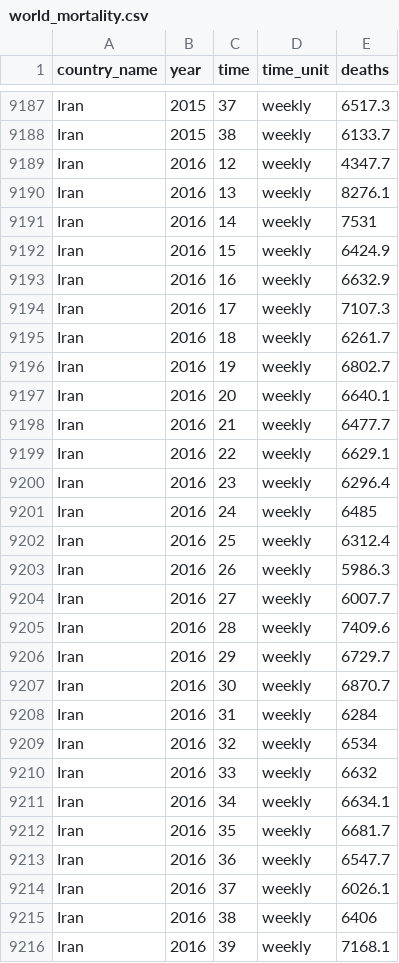
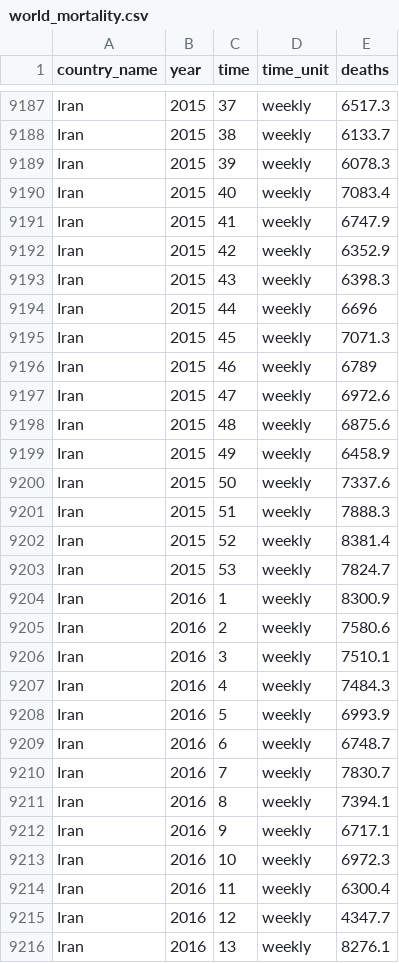
Before and after one commit to akarlinsky/world_mortality, a CSV file: world_mortality.csv, drawn as a sheet; only a part is shown, gaps mark what is left out; the shorter side is filled out with more unchanged rows; the diff covers the shown part only; the diff names each change by its address in the sheet, - before the commit and + after, or states it on an @@ line.

Commit message:
2021-09-19 Update
- New data: Iran.

- Revisions: Brazil, Paraguay, Peru.

```diff
--- a/world_mortality.csv
+++ b/world_mortality.csv
+row 9189: Iran | 2015 | 39 | weekly | 6078.3
+row 9190: Iran | 2015 | 40 | weekly | 7083.4
+row 9191: Iran | 2015 | 41 | weekly | 6747.9
+row 9192: Iran | 2015 | 42 | weekly | 6352.9
+row 9193: Iran | 2015 | 43 | weekly | 6398.3
+row 9194: Iran | 2015 | 44 | weekly | 6696
+row 9195: Iran | 2015 | 45 | weekly | 7071.3
+row 9196: Iran | 2015 | 46 | weekly | 6789
+row 9197: Iran | 2015 | 47 | weekly | 6972.6
+row 9198: Iran | 2015 | 48 | weekly | 6875.6
+row 9199: Iran | 2015 | 49 | weekly | 6458.9
+row 9200: Iran | 2015 | 50 | weekly | 7337.6
+row 9201: Iran | 2015 | 51 | weekly | 7888.3
+row 9202: Iran | 2015 | 52 | weekly | 8381.4
+row 9203: Iran | 2015 | 53 | weekly | 7824.7
+row 9204: Iran | 2016 | 1 | weekly | 8300.9
+row 9205: Iran | 2016 | 2 | weekly | 7580.6
+row 9206: Iran | 2016 | 3 | weekly | 7510.1
+row 9207: Iran | 2016 | 4 | weekly | 7484.3
+row 9208: Iran | 2016 | 5 | weekly | 6993.9
+row 9209: Iran | 2016 | 6 | weekly | 6748.7
+row 9210: Iran | 2016 | 7 | weekly | 7830.7
+row 9211: Iran | 2016 | 8 | weekly | 7394.1
+row 9212: Iran | 2016 | 9 | weekly | 6717.1
+row 9213: Iran | 2016 | 10 | weekly | 6972.3
+row 9214: Iran | 2016 | 11 | weekly | 6300.4
```
Also changed, not shown: 1 added row and 48 edited cells elsewhere in this file, 1 other file.
